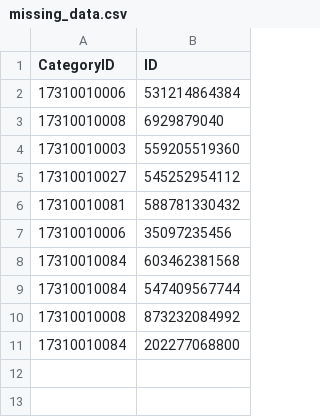
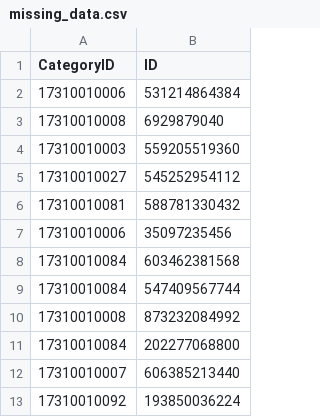
Before and after one commit to yhellos3327-eng/wwmkoreamap, a CSV file: missing_data.csv, drawn as a sheet.

```diff
--- a/missing_data.csv
+++ b/missing_data.csv
@@ -11 +11,3 @@ CategoryID,ID
 17310010084,202277068800
+17310010007,606385213440
+17310010092,193850036224
```
Also changed, not shown: translation.csv, 5 other files.
